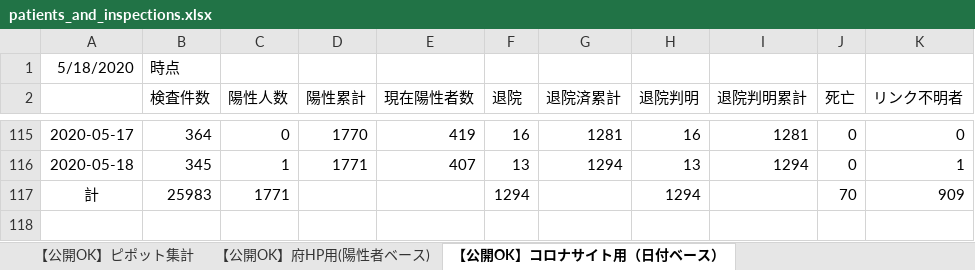
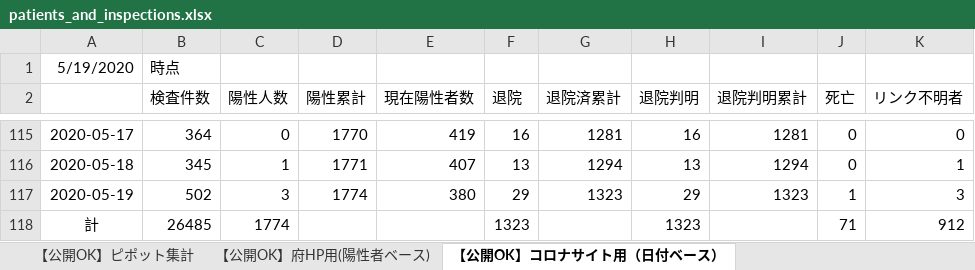
Before and after one commit to y-chan/covid19-tokyo, an Excel workbook: data/patients_and_inspections.xlsx, sheet 【公開OK】コロナサイト用（日付ベース）, drawn as a sheet; only a part is shown, gaps mark what is left out; values as stored, in another font and other column widths than the file's, no borders; addresses are those after the commit; the diff names each change by its address in the sheet, - before the commit and + after, or states it on an @@ line.

```diff
--- a/data/patients_and_inspections.xlsx (sheet 【公開OK】コロナサイト用（日付ベース）)
+++ b/data/patients_and_inspections.xlsx (sheet 【公開OK】コロナサイト用（日付ベース）)
-A1: 5/18/2020
+A1: 5/19/2020
+row 117: 2020-05-19 | 502 | 3 | 1774 | 380 | 29 | 1323 | 29 | 1323 | 1 | 3
-B118 (検査件数): 25983
+B118 (検査件数): 26485
-C118 (陽性人数): 1771
+C118 (陽性人数): 1774
-F118 (退院): 1294
+F118 (退院): 1323
-H118 (退院判明): 1294
+H118 (退院判明): 1323
-J118 (死亡): 70
+J118 (死亡): 71
-K118 (リンク不明者): 909
+K118 (リンク不明者): 912
```
Also changed, not shown: sheet 【公開OK】府HP用(陽性者ベース), sheet 【公開OK】ピポット集計, data/contacts1.xlsx, data/contacts2.xlsx, 1 other file.
